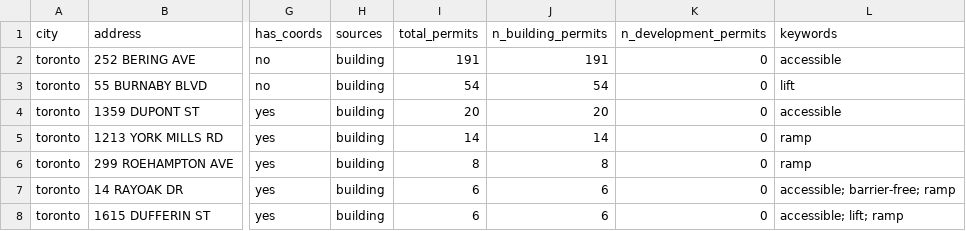
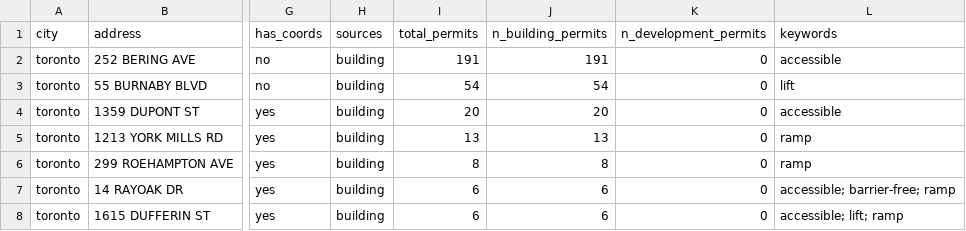
Before and after one commit to JCrossman/SCIA-Accessible-Housing-Finder, a CSV file: data/toronto/accessibility_residential_merged.csv, drawn as a sheet; only a part is shown, gaps mark what is left out; the diff covers the shown part only; the diff names each change by its address in the sheet, - before the commit and + after, or states it on an @@ line.

```diff
--- a/data/toronto/accessibility_residential_merged.csv
+++ b/data/toronto/accessibility_residential_merged.csv
-I5 (total_permits): 14
+I5 (total_permits): 13
-J5 (n_building_permits): 14
+J5 (n_building_permits): 13
```
Also changed, not shown: 34 edited cells elsewhere in this file, data/austin/accessibility_commercial_merged.csv, data/austin/accessibility_residential_merged.csv, 18 other files.
